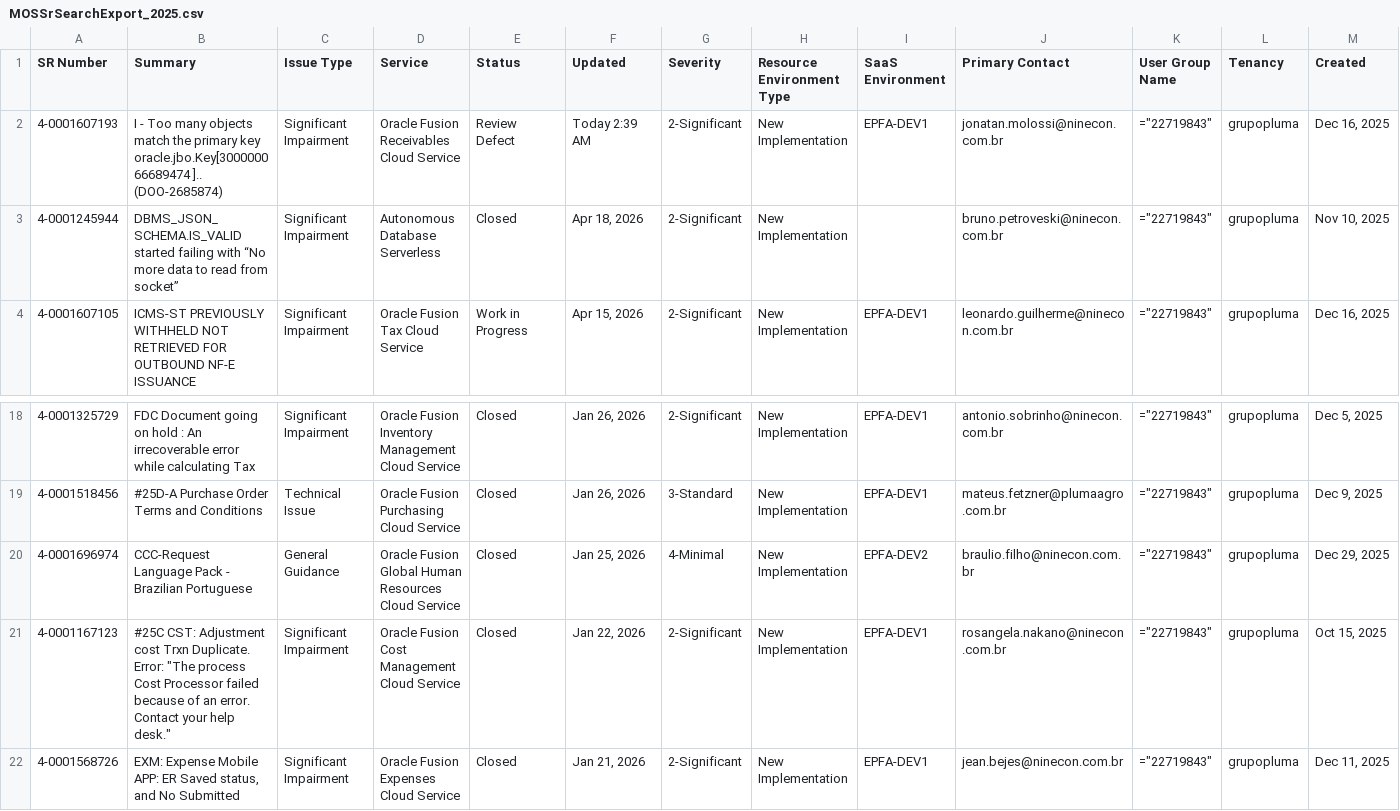
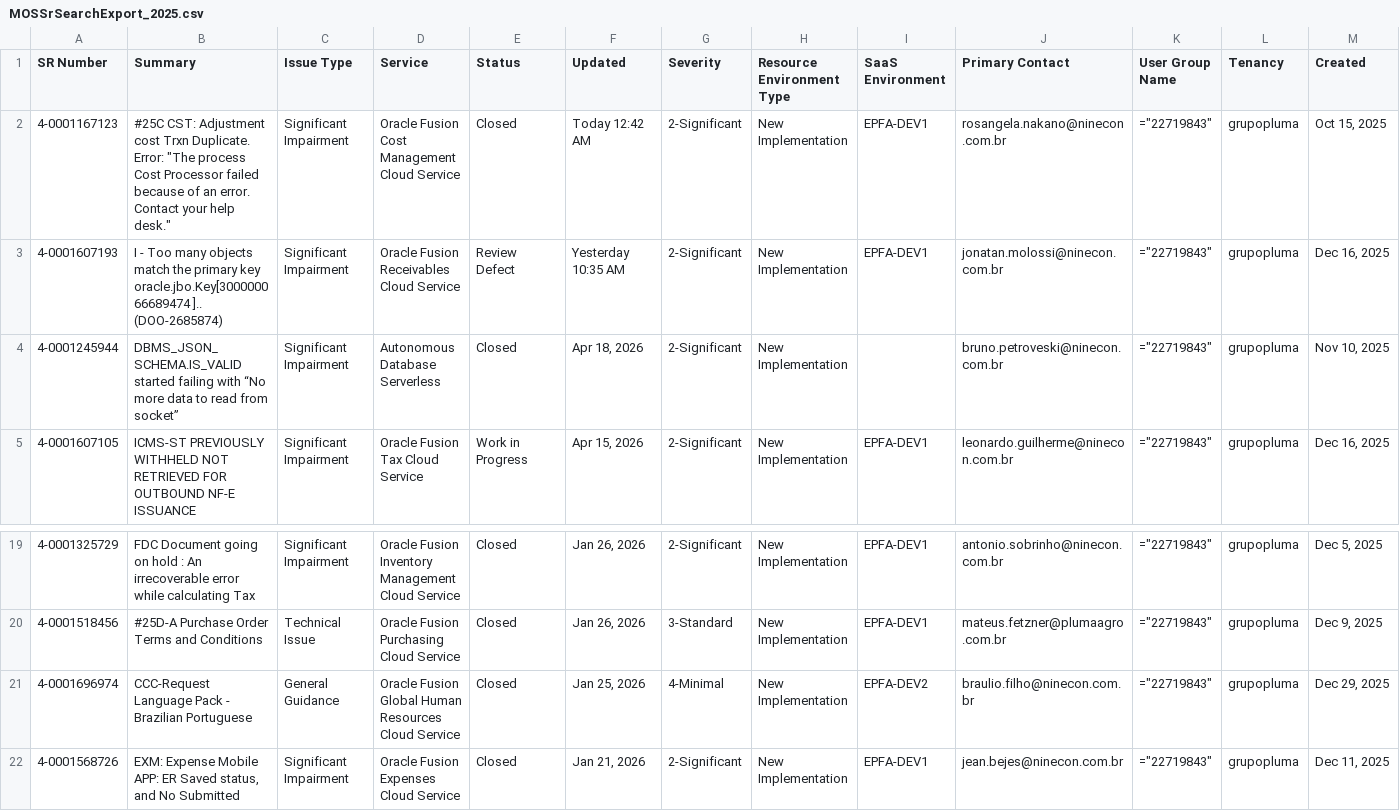
Before and after one commit to Josimesio/oracle_pluma, a CSV file: MOSSrSearchExport_2025.csv, drawn as a sheet; only a part is shown, gaps mark what is left out; removed rows and columns are numbered as before the commit, all else as after; rows hold the shown columns only; the diff names each change by its address in the sheet, - before the commit and + after, or states it on an @@ line.

```diff
--- a/MOSSrSearchExport_2025.csv
+++ b/MOSSrSearchExport_2025.csv
+row 2: 4-0001167123 | #25C CST: Adjustment cost Trxn Duplicate. Error: "The process Cost Processor failed because of an error. Contact your help desk." | Significant Impairment | Oracle Fusion Cost Management Cloud Service | Closed | Today 12:42 AM | 2-Significant | New Implementation | EPFA-DEV1 | rosangela.nakano@ninecon.com.br | ="22719843" | grupopluma | Oct 15, 2025
-F3 (Updated): Today 2:39 AM
+F3 (Updated): Yesterday 10:35 AM
-row 21: 4-0001167123 | #25C CST: Adjustment cost Trxn Duplicate. Error: "The process Cost Processor failed because of an error. Contact your help desk." | Significant Impairment | Oracle Fusion Cost Management Cloud Service | Closed | Jan 22, 2026 | 2-Significant | New Implementation | EPFA-DEV1 | rosangela.nakano@ninecon.com.br | ="22719843" | grupopluma | Oct 15, 2025
```
Also changed, not shown: MOSSrSearchExport_2026.csv, dados_sr_2025.csv, 1 other file.
